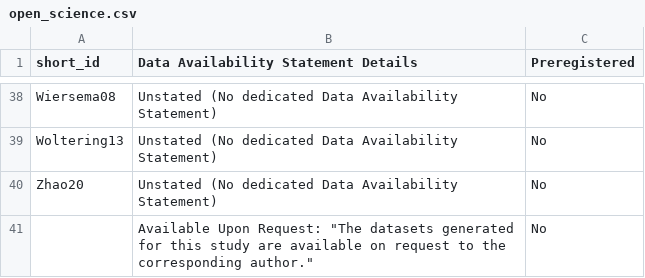
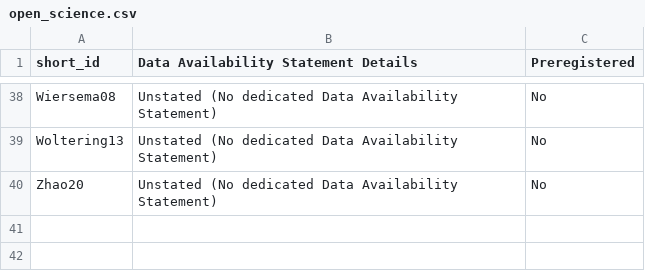
Before and after one commit to S-AAL-University-Innsbruck/neural_signatures_adhd_review, a CSV file: data/open_science.csv, drawn as a sheet; only a part is shown, gaps mark what is left out.

Commit message:
Fix duplicate entry for Zhao20 in open_science.csv
Removed a duplicate entry for Zhao20 and cleaned up formatting.

```diff
--- a/data/open_science.csv
+++ b/data/open_science.csv
@@ -40,2 +40 @@ Woltering13,Unstated (No dedicated Data Availability Statement),No
 Zhao20,Unstated (No dedicated Data Availability Statement),No
-,"Available Upon Request: ""The datasets generated for this study are available on request to the corresponding author.""",No
```
